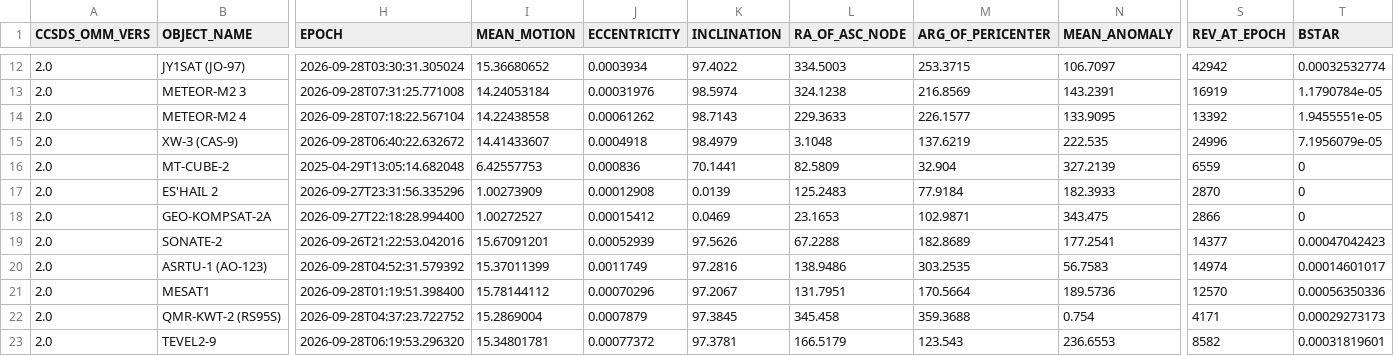
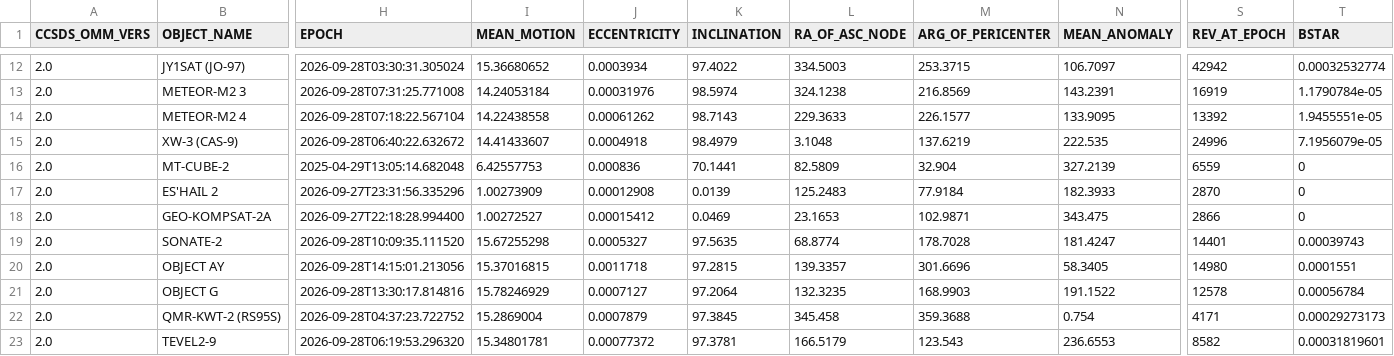
Before and after one commit to BI4PYM/AutoTLE, a CSV file: satellites/AutoTLE.csv, drawn as a sheet; only a part is shown, gaps mark what is left out; the diff covers the shown part only; the diff names each change by its address in the sheet, - before the commit and + after, or states it on an @@ line.

Commit message:
Auto upload

```diff
--- a/satellites/AutoTLE.csv
+++ b/satellites/AutoTLE.csv
-H19 (EPOCH): 2026-09-26T21:22:53.042016
+H19 (EPOCH): 2026-09-28T10:09:35.111520
-I19 (MEAN_MOTION): 15.67091201
+I19 (MEAN_MOTION): 15.67255298
-J19 (ECCENTRICITY): 0.00052939
+J19 (ECCENTRICITY): 0.0005327
-K19 (INCLINATION): 97.5626
+K19 (INCLINATION): 97.5635
-L19 (RA_OF_ASC_NODE): 67.2288
+L19 (RA_OF_ASC_NODE): 68.8774
-M19 (ARG_OF_PERICENTER): 182.8689
+M19 (ARG_OF_PERICENTER): 178.7028
-N19 (MEAN_ANOMALY): 177.2541
+N19 (MEAN_ANOMALY): 181.4247
-S19 (REV_AT_EPOCH): 14377
+S19 (REV_AT_EPOCH): 14401
-T19 (BSTAR): 0.00047042423
+T19 (BSTAR): 0.00039743
-B20 (OBJECT_NAME): ASRTU-1 (AO-123)
+B20 (OBJECT_NAME): OBJECT AY
-H20 (EPOCH): 2026-09-28T04:52:31.579392
+H20 (EPOCH): 2026-09-28T14:15:01.213056
-I20 (MEAN_MOTION): 15.37011399
+I20 (MEAN_MOTION): 15.37016815
-J20 (ECCENTRICITY): 0.0011749
+J20 (ECCENTRICITY): 0.0011718
-K20 (INCLINATION): 97.2816
+K20 (INCLINATION): 97.2815
-L20 (RA_OF_ASC_NODE): 138.9486
+L20 (RA_OF_ASC_NODE): 139.3357
-M20 (ARG_OF_PERICENTER): 303.2535
+M20 (ARG_OF_PERICENTER): 301.6696
-N20 (MEAN_ANOMALY): 56.7583
+N20 (MEAN_ANOMALY): 58.3405
-S20 (REV_AT_EPOCH): 14974
+S20 (REV_AT_EPOCH): 14980
-T20 (BSTAR): 0.00014601017
+T20 (BSTAR): 0.0001551
-B21 (OBJECT_NAME): MESAT1
+B21 (OBJECT_NAME): OBJECT G
-H21 (EPOCH): 2026-09-28T01:19:51.398400
+H21 (EPOCH): 2026-09-28T13:30:17.814816
-I21 (MEAN_MOTION): 15.78144112
+I21 (MEAN_MOTION): 15.78246929
-J21 (ECCENTRICITY): 0.00070296
+J21 (ECCENTRICITY): 0.0007127
-K21 (INCLINATION): 97.2067
+K21 (INCLINATION): 97.2064
-L21 (RA_OF_ASC_NODE): 131.7951
+L21 (RA_OF_ASC_NODE): 132.3235
-M21 (ARG_OF_PERICENTER): 170.5664
+M21 (ARG_OF_PERICENTER): 168.9903
-N21 (MEAN_ANOMALY): 189.5736
+N21 (MEAN_ANOMALY): 191.1522
-S21 (REV_AT_EPOCH): 12570
+S21 (REV_AT_EPOCH): 12578
-T21 (BSTAR): 0.00056350336
+T21 (BSTAR): 0.00056784
```
Also changed, not shown: 74 edited cells elsewhere in this file, 8 other files.
